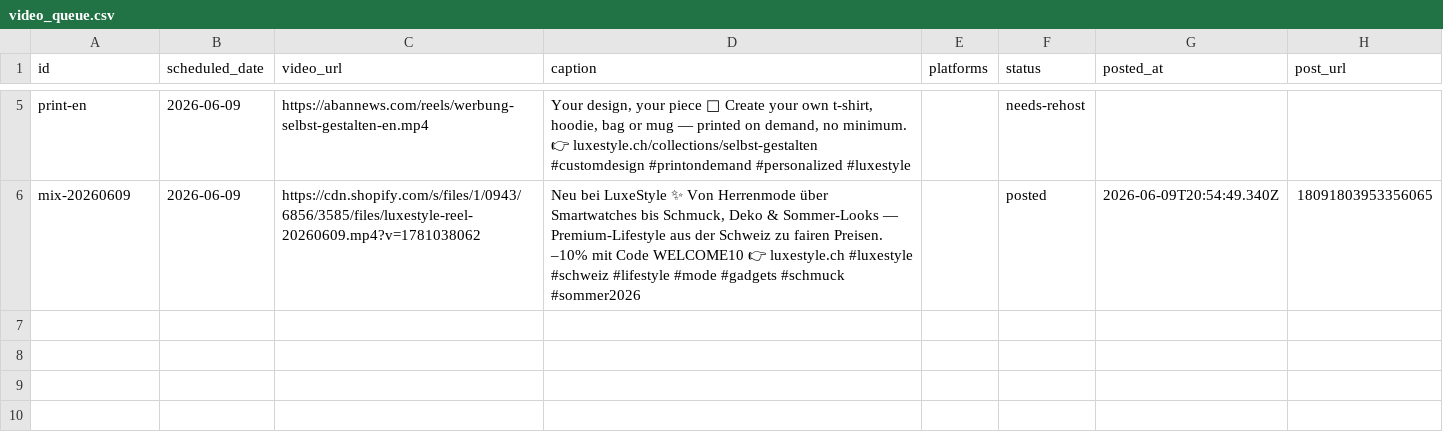
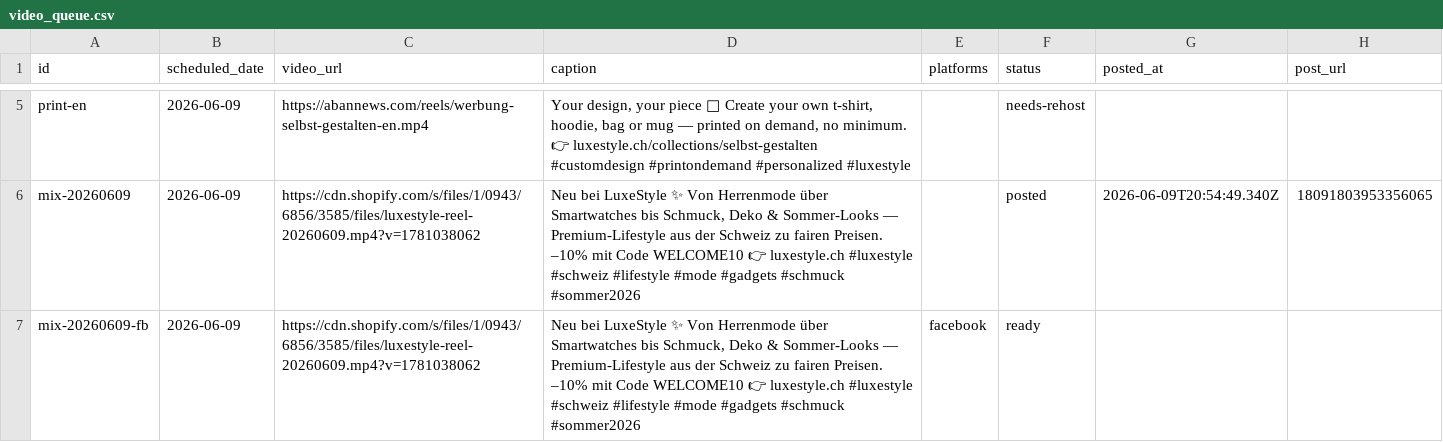
Before and after one commit to allengchour-glitch/aban-news-landing, a CSV file: social/video_queue.csv, drawn as a sheet; only a part is shown, gaps mark what is left out.

```diff
--- a/social/video_queue.csv
+++ b/social/video_queue.csv
@@ -6 +6,2 @@ print-en,2026-06-09,https://abannews.com/reels/werbung-selbst-gestalten-en.mp4,"
 mix-20260609,2026-06-09,https://cdn.shopify.com/s/files/1/0943/6856/3585/files/luxestyle-reel-20260609.mp4?v=1781038062,"Neu bei LuxeStyle ✨ Von Herrenmode über Smartwatches bis Schmuck, Deko & Sommer-Looks — Premium-Lifestyle aus der Schweiz zu fairen Preisen. –10% mit Code WELCOME10 👉 luxestyle.ch  #luxestyle #schweiz #lifestyle #mode #gadgets #schmuck #sommer2026",,posted,2026-06-09T20:54:49.340Z,18091803953356065
+mix-20260609-fb,2026-06-09,https://cdn.shopify.com/s/files/1/0943/6856/3585/files/luxestyle-reel-20260609.mp4?v=1781038062,"Neu bei LuxeStyle ✨ Von Herrenmode über Smartwatches bis Schmuck, Deko & Sommer-Looks — Premium-Lifestyle aus der Schweiz zu fairen Preisen. –10% mit Code WELCOME10 👉 luxestyle.ch  #luxestyle #schweiz #lifestyle #mode #gadgets #schmuck #sommer2026",facebook,ready,,
```
